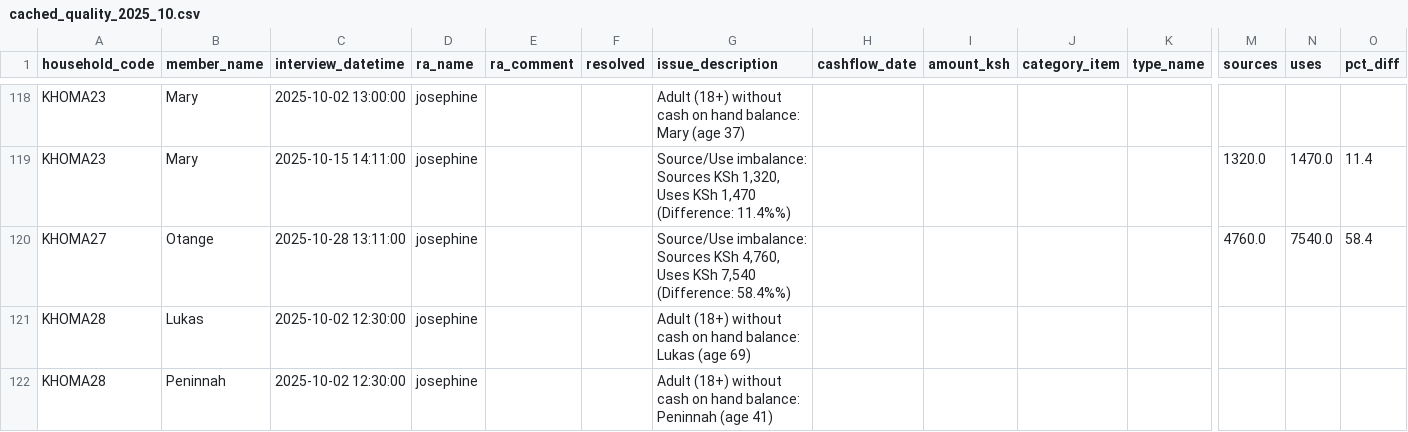
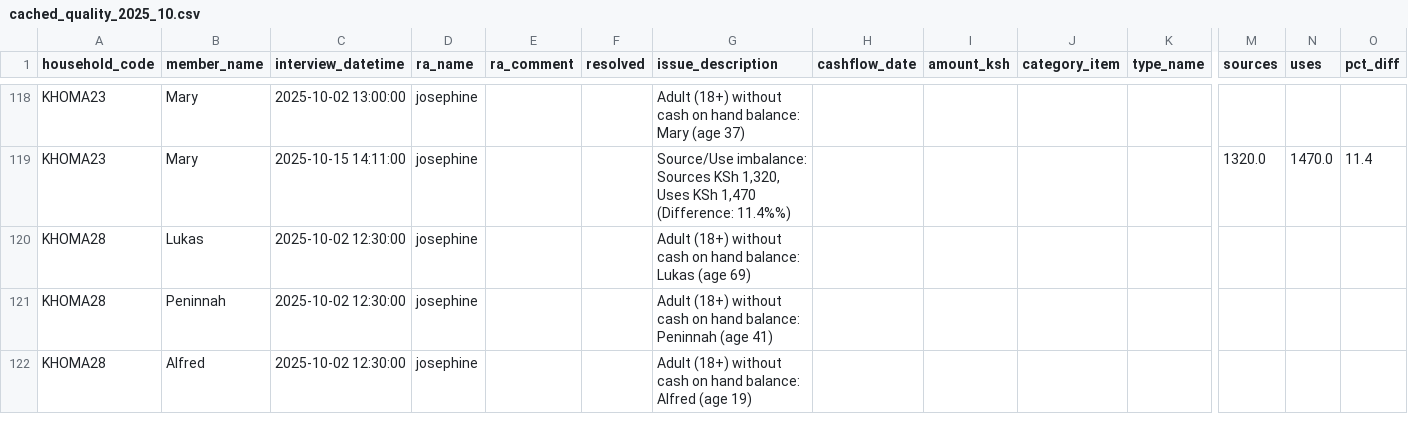
Before and after one commit to gondamol/ra-leaderboard, a CSV file: data/cached_quality_2025_10.csv, drawn as a sheet; only a part is shown, gaps mark what is left out; the shorter side is filled out with more unchanged rows; rows hold the shown columns only; the diff covers the shown part only; the diff names each change by its address in the sheet, - before the commit and + after, or states it on an @@ line.

```diff
--- a/data/cached_quality_2025_10.csv
+++ b/data/cached_quality_2025_10.csv
-row 120: KHOMA27 | Otange | 2025-10-28 13:11:00 | josephine |  |  | Source/Use imbalance: Sources KSh 4,760, Uses KSh 7,540 (Difference: 58.4%%) |  |  |  |  | 4760.0 | 7540.0 | 58.4
```
Also changed, not shown: 1 removed row and 2 edited cells elsewhere in this file, data/cached_leaderboard_2025_10.csv, data/cached_leaderboard_2025_11.csv, 4 other files.
